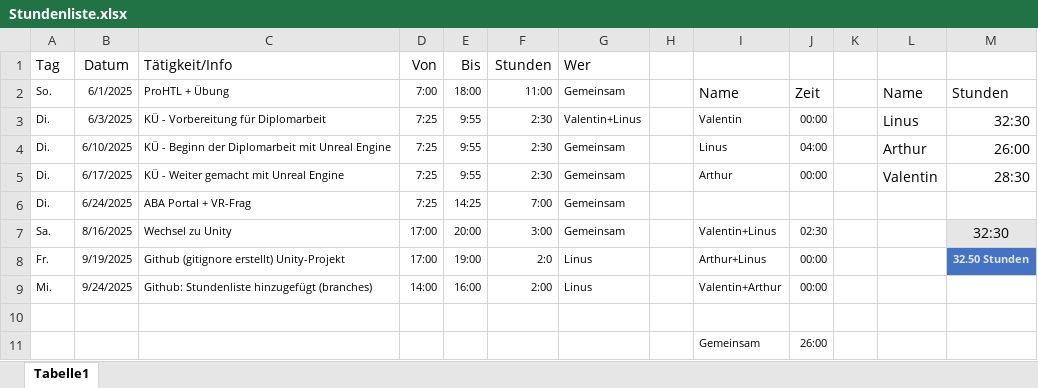
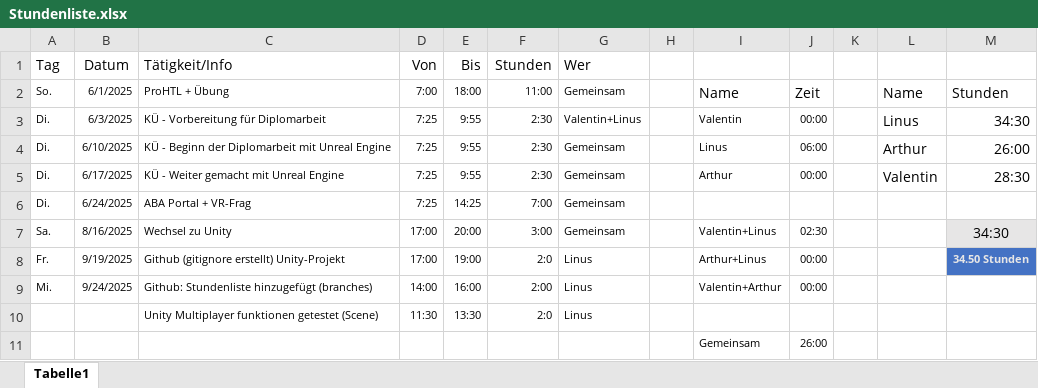
Before and after one commit to Erfinder7/Diplomarbeit_VR_2025, an Excel workbook: Stundenliste.xlsx, sheet Tabelle1, drawn as a sheet; values as stored, in another font and other column widths than the file's, no borders; table styles not drawn; the diff names each change by its address in the sheet, - before the commit and + after, or states it on an @@ line.

Commit message:
stundenliste update

```diff
--- a/Stundenliste.xlsx (sheet Tabelle1)
+++ b/Stundenliste.xlsx (sheet Tabelle1)
-M3: 32:30
+M3: 34:30
-J4: 04:00
+J4: 06:00
-M7: 32:30
+M7: 34:30
-M8: 32.50 Stunden
+M8: 34.50 Stunden
-row 10: (empty)
+row 10:  |  | Unity Multiplayer funktionen getestet (Scene) | 11:30 | 13:30 | 2:0 | Linus
```
